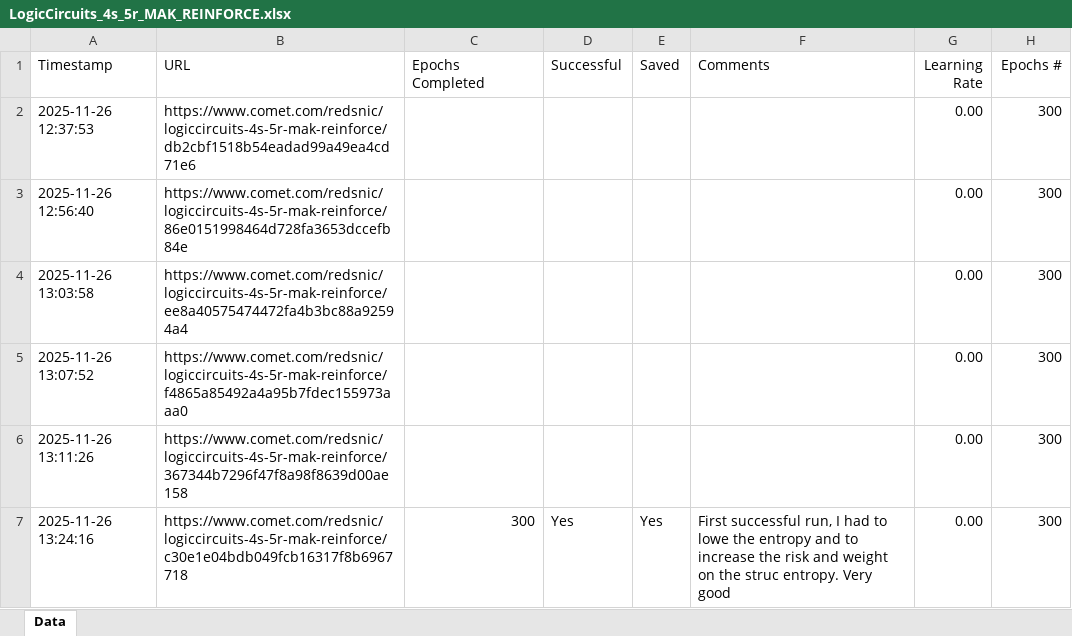
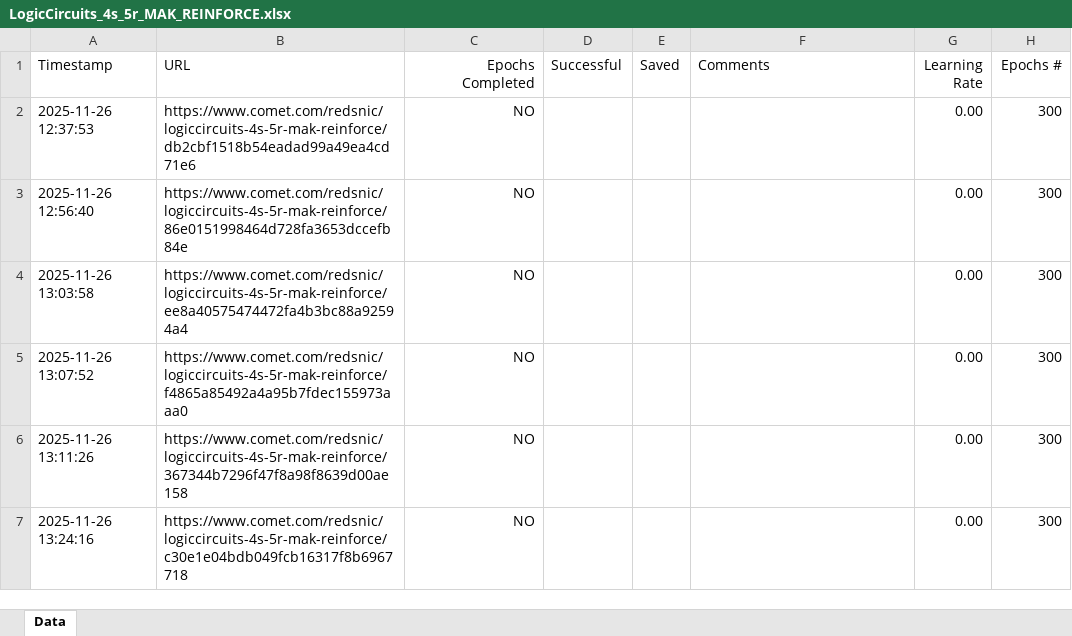
Before and after one commit to Maurice-Filo/GenAI-Net, an Excel workbook: apps_nicolo/LogicCircuits_4s_5r_MAK_REINFORCE/LogicCircuits_4s_5r_MAK_REINFORCE.xlsx, sheet Data, drawn as a sheet; only a part is shown; values as stored, in another font and other column widths than the file's, no borders; the diff names each change by its address in the sheet, - before the commit and + after, or states it on an @@ line.

```diff
--- a/apps_nicolo/LogicCircuits_4s_5r_MAK_REINFORCE/LogicCircuits_4s_5r_MAK_REINFORCE.xlsx (sheet Data)
+++ b/apps_nicolo/LogicCircuits_4s_5r_MAK_REINFORCE/LogicCircuits_4s_5r_MAK_REINFORCE.xlsx (sheet Data)
-C1 alignment: left
+C1 alignment: right
-C2:C6 (Epochs Completed): (empty)
+C2:C6 (Epochs Completed): NO
-C7 (Epochs Completed): 300
+C7 (Epochs Completed): NO
-D7 (Successful): Yes
+D7 (Successful): (empty)
-E7 (Saved): Yes
+E7 (Saved): (empty)
-F7 (Comments): First successful run, I had to lowe the entropy and to increase the risk and weight on the struc entropy. Very good
+F7 (Comments): (empty)
```
Also changed, not shown: apps_nicolo/LogicCircuits_4s_5r_MAK_REINFORCE/LogicCircuits_4s_5r_MAK_REINFORCE_SIL.xlsx, apps_nicolo/LogicCircuits_4s_6r_HF_REINFORCE/LogicCircuits_5+3s_8r_HF_REINFORCE_SIL.xlsx, 33 other files.
